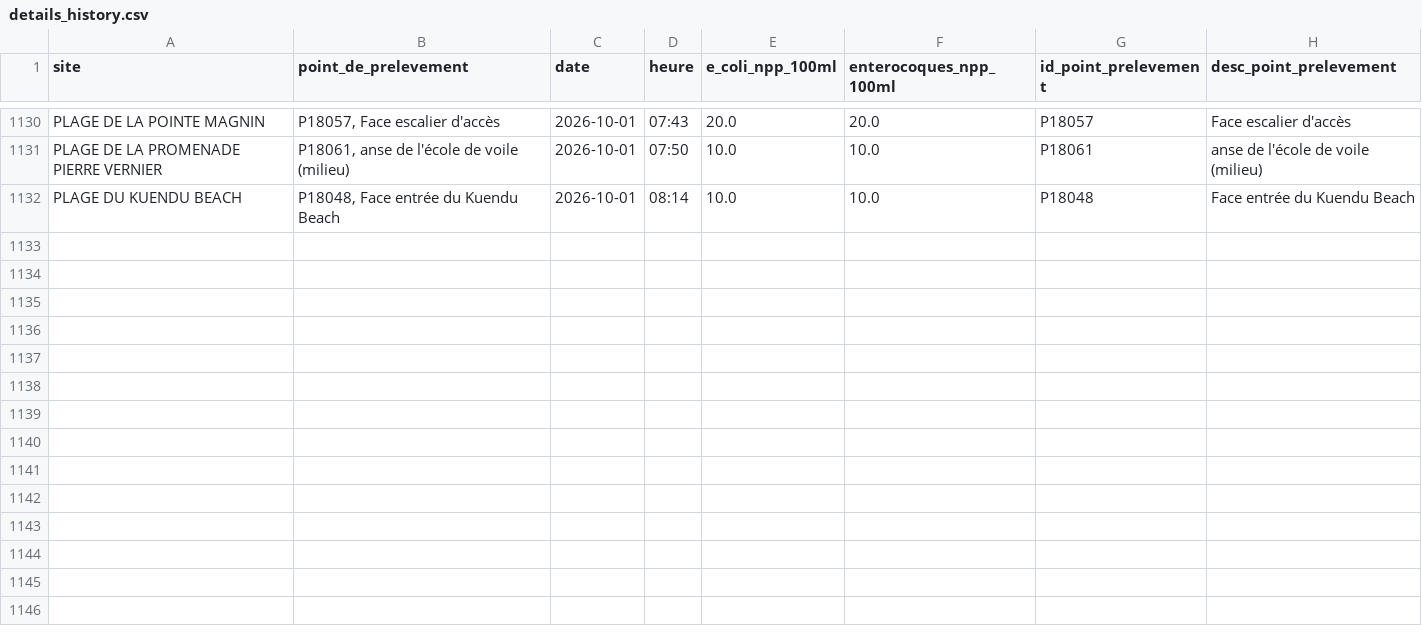
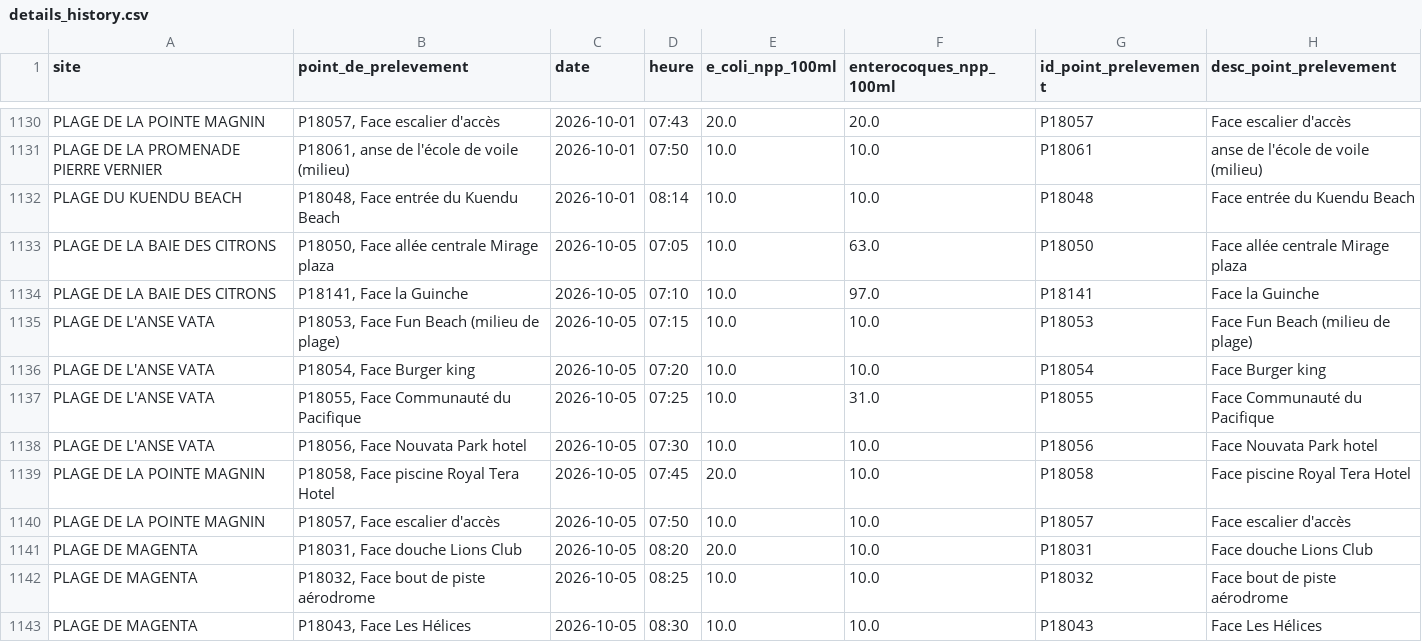
Before and after one commit to adriens/edb-noumea-data, a CSV file: data/details_history.csv, drawn as a sheet; only a part is shown, gaps mark what is left out.

```diff
--- a/data/details_history.csv
+++ b/data/details_history.csv
@@ -1132 +1132,12 @@ PLAGE DE LA PROMENADE PIERRE VERNIER,"P18061, anse de l'école de voile (milieu)
 PLAGE DU KUENDU BEACH,"P18048, Face entrée du Kuendu Beach",2026-10-01,08:14,10.0,10.0,P18048,Face entrée du Kuendu Beach
+PLAGE DE LA BAIE DES CITRONS,"P18050, Face allée centrale Mirage plaza",2026-10-05,07:05,10.0,63.0,P18050,Face allée centrale Mirage plaza
+PLAGE DE LA BAIE DES CITRONS,"P18141, Face la Guinche",2026-10-05,07:10,10.0,97.0,P18141,Face la Guinche
+PLAGE DE L'ANSE VATA,"P18053, Face Fun Beach (milieu de plage)",2026-10-05,07:15,10.0,10.0,P18053,Face Fun Beach (milieu de plage)
+PLAGE DE L'ANSE VATA,"P18054, Face Burger king",2026-10-05,07:20,10.0,10.0,P18054,Face Burger king
+PLAGE DE L'ANSE VATA,"P18055, Face Communauté du Pacifique",2026-10-05,07:25,10.0,31.0,P18055,Face Communauté du Pacifique
+PLAGE DE L'ANSE VATA,"P18056, Face Nouvata Park hotel",2026-10-05,07:30,10.0,10.0,P18056,Face Nouvata Park hotel
+PLAGE DE LA POINTE MAGNIN,"P18058, Face piscine Royal Tera Hotel",2026-10-05,07:45,20.0,10.0,P18058,Face piscine Royal Tera Hotel
+PLAGE DE LA POINTE MAGNIN,"P18057, Face escalier d'accès",2026-10-05,07:50,10.0,10.0,P18057,Face escalier d'accès
+PLAGE DE MAGENTA,"P18031, Face douche Lions Club",2026-10-05,08:20,20.0,10.0,P18031,Face douche Lions Club
+PLAGE DE MAGENTA,"P18032, Face bout de piste aérodrome",2026-10-05,08:25,10.0,10.0,P18032,Face bout de piste aérodrome
+PLAGE DE MAGENTA,"P18043, Face Les Hélices",2026-10-05,08:30,10.0,10.0,P18043,Face Les Hélices
```
Also changed, not shown: data/details.csv.
